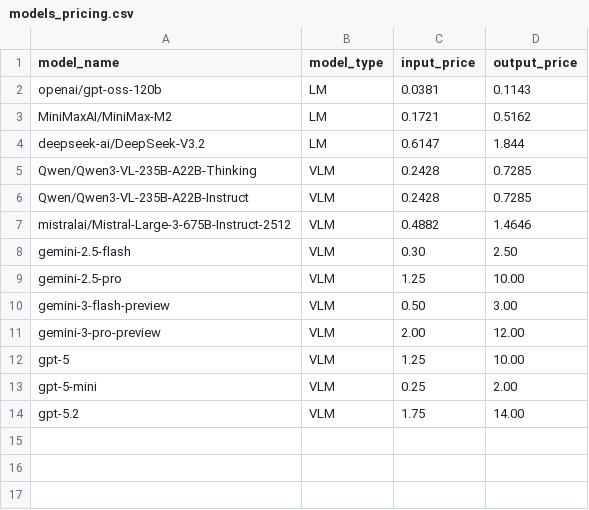
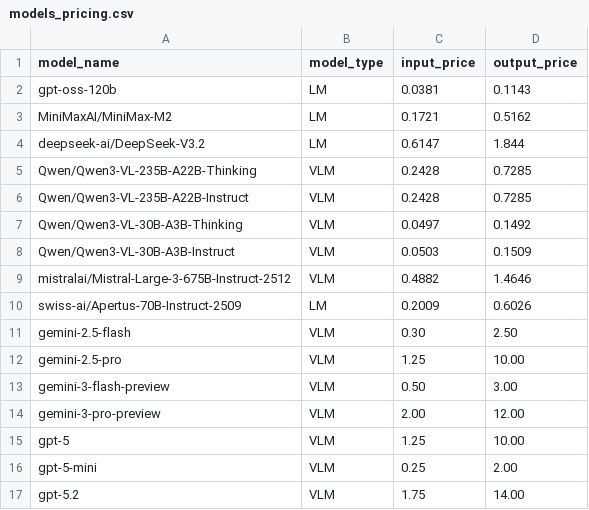
Before and after one commit to matteosantelmo/reasoning-blind-spots, a CSV file: data/models_pricing.csv, drawn as a sheet.

Commit message:
- adding .eval files for evaluation runs already completed - minor cleaning - adding notebooks for cost tracking and creation of leaderboard - adding price list - adding time limit, fail on error and retry count for error handling

```diff
--- a/data/models_pricing.csv
+++ b/data/models_pricing.csv
@@ -1,3 +1,3 @@
 model_name,model_type,input_price,output_price
-openai/gpt-oss-120b,LM,0.0381,0.1143
+gpt-oss-120b,LM,0.0381,0.1143
 MiniMaxAI/MiniMax-M2,LM,0.1721,0.5162
@@ -6,3 +6,6 @@ Qwen/Qwen3-VL-235B-A22B-Thinking,VLM,0.2428,0.7285
 Qwen/Qwen3-VL-235B-A22B-Instruct,VLM,0.2428,0.7285
+Qwen/Qwen3-VL-30B-A3B-Thinking,VLM,0.0497,0.1492
+Qwen/Qwen3-VL-30B-A3B-Instruct,VLM,0.0503,0.1509
 mistralai/Mistral-Large-3-675B-Instruct-2512,VLM,0.4882,1.4646
+swiss-ai/Apertus-70B-Instruct-2509,LM,0.2009,0.6026
 gemini-2.5-flash,VLM,0.30,2.50
```
Also changed, not shown: 15 other files.
